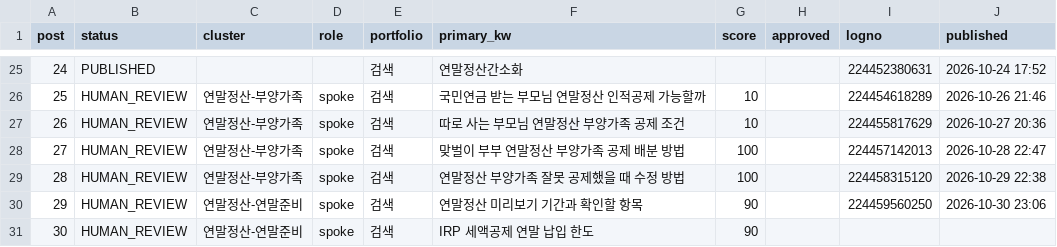
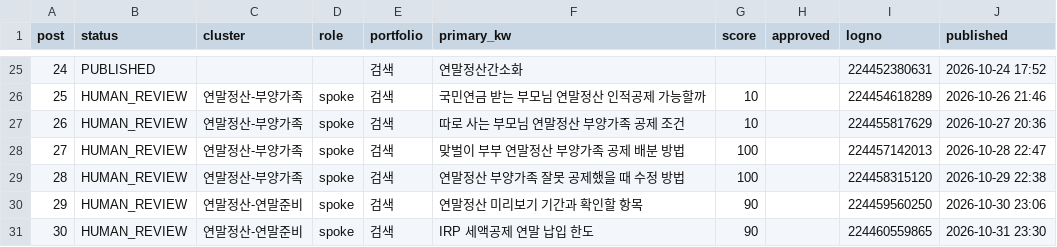
Before and after one commit to Parksooyoung-John/Blog_Automation, a CSV file: content/naver/_pipeline.csv, drawn as a sheet; only a part is shown, gaps mark what is left out.

```diff
--- a/content/naver/_pipeline.csv
+++ b/content/naver/_pipeline.csv
@@ -30,2 +30,2 @@
 29,HUMAN_REVIEW,연말정산-연말준비,spoke,검색,연말정산 미리보기 기간과 확인할 항목,90,,224459560250,2026-10-30 23:06
-30,HUMAN_REVIEW,연말정산-연말준비,spoke,검색,IRP 세액공제 연말 납입 한도,90,,,
+30,HUMAN_REVIEW,연말정산-연말준비,spoke,검색,IRP 세액공제 연말 납입 한도,90,,224460559865,2026-10-31 23:30
```
Also changed, not shown: 6 other files.
